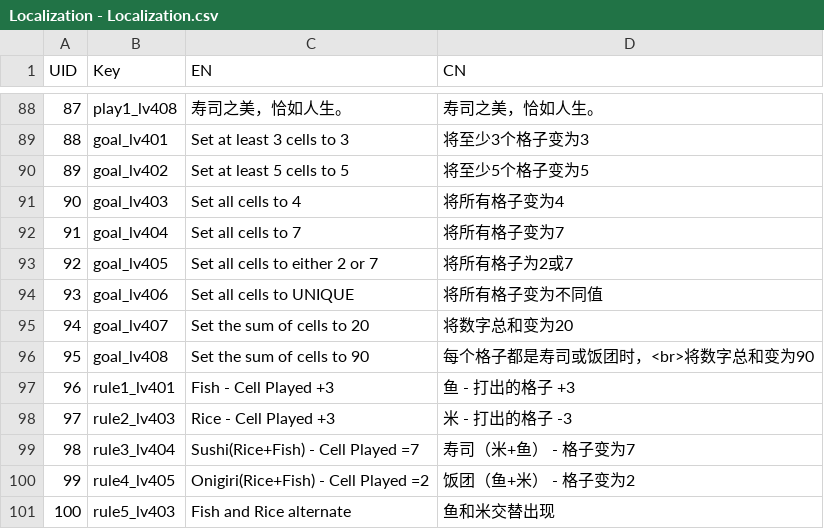
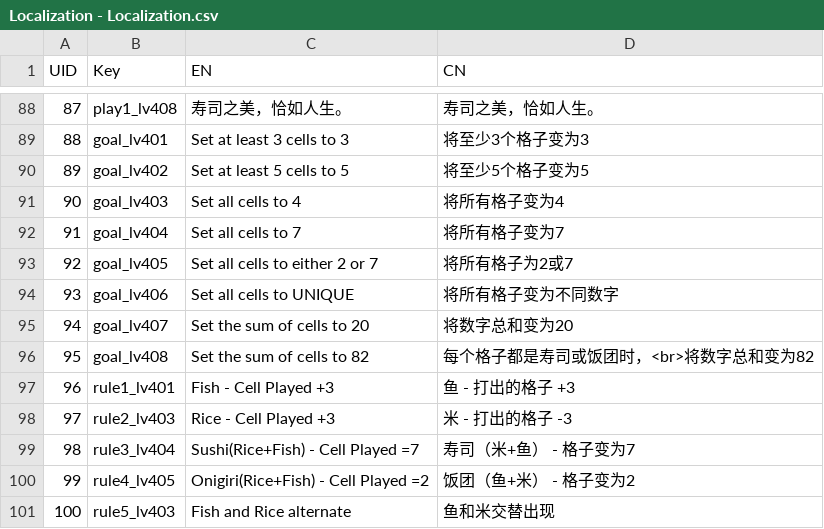
Before and after one commit to lqcatlas/NoE, a CSV file: Assets/Resources/csv/Localization - Localization.csv, drawn as a sheet; only a part is shown, gaps mark what is left out; the diff covers the shown part only.

```diff
--- a/Assets/Resources/csv/Localization - Localization.csv
+++ b/Assets/Resources/csv/Localization - Localization.csv
@@ -93,5 +93,5 @@ UID,Key,EN,CN
 92,goal_lv405,Set all cells to either 2 or 7,将所有格子为2或7
-93,goal_lv406,Set all cells to UNIQUE,将所有格子变为不同值
+93,goal_lv406,Set all cells to UNIQUE,将所有格子变为不同数字
 94,goal_lv407,Set the sum of cells to 20,将数字总和变为20
-95,goal_lv408,Set the sum of cells to 90,每个格子都是寿司或饭团时，<br>将数字总和变为90
+95,goal_lv408,Set the sum of cells to 82,每个格子都是寿司或饭团时，<br>将数字总和变为82
 96,rule1_lv401,Fish - Cell Played +3,鱼 - 打出的格子 +3
```
Also changed, not shown: 32 added rows elsewhere in this file, Assets/Resources/csv/Level - Level_Output.csv, 28 other files.
